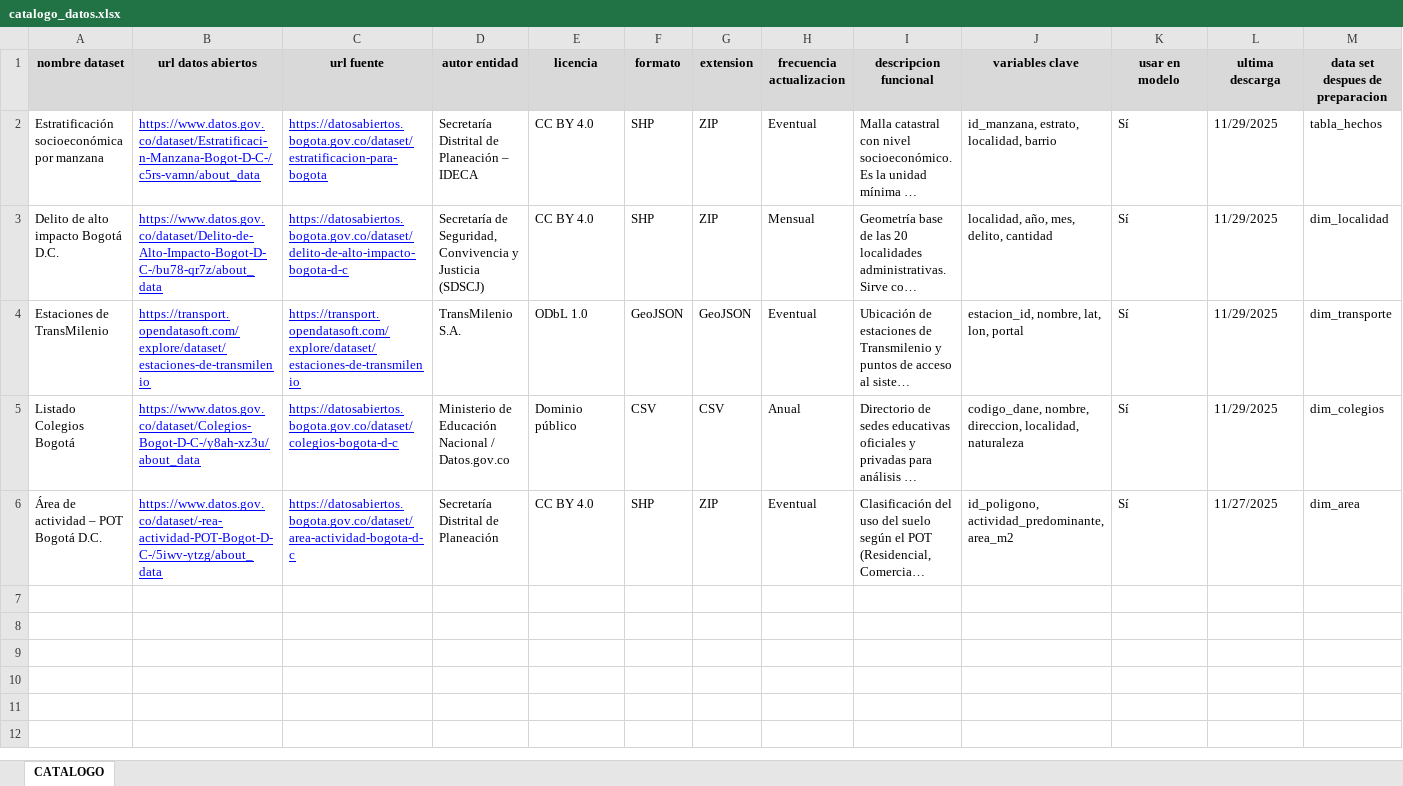
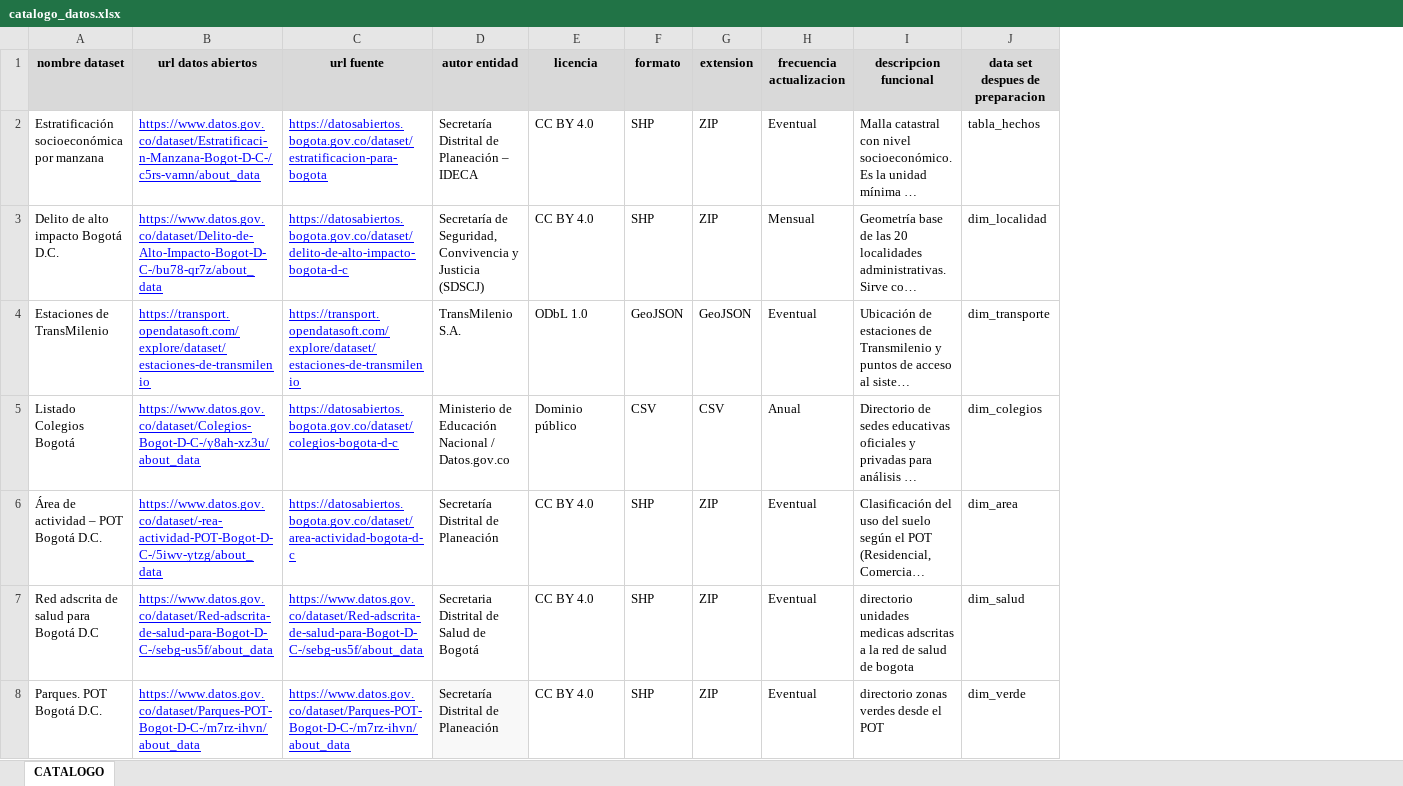
Before and after one commit to sfuentesgo/DATOS_ECOSISTEMA_2025, an Excel workbook: CATALOGO_DATOS/catalogo_datos.xlsx, sheet CATALOGO, drawn as a sheet; long unchanged cells end in …; values as stored, in another font and other column widths than the file's, no borders; table styles not drawn; removed rows and columns are numbered as before the commit, all else as after; the diff names each change by its address in the sheet, - before the commit and + after, or states it on an @@ line.

Commit message:
ACTUALIZACION_V2

```diff
--- a/CATALOGO_DATOS/catalogo_datos.xlsx (sheet CATALOGO)
+++ b/CATALOGO_DATOS/catalogo_datos.xlsx (sheet CATALOGO)
-column J (variables clave), rows 2-6: id_manzana, estrato, localidad, barrio | localidad, año, mes, delito, cantidad | estacion_id, nombre, lat, lon, portal | codigo_dane, nombre, direccion, localidad, naturaleza | id_poligono, actividad_predominante, area_m2
-column K (usar en modelo), rows 2-6: all Sí
-column L (ultima descarga), rows 2-6: 11/29/2025 | 11/29/2025 | 11/29/2025 | 11/29/2025 | 11/27/2025
+row 7: Red adscrita de salud para Bogotá D.C | https://www.datos.gov.co/dataset/Red-adscrita-de-salud-para-Bogot-D-C-/sebg-us5f/about_data | https://www.datos.gov.co/dataset/Red-adscrita-de-salud-para-Bogot-D-C-/sebg-us5f/about_data | Secretaria Distrital de Salud de Bogotá | CC BY 4.0 | SHP | ZIP | Eventual | directorio unidades medicas adscritas a la red de salud de bogota | dim_salud
+row 8: Parques. POT Bogotá D.C. | https://www.datos.gov.co/dataset/Parques-POT-Bogot-D-C-/m7rz-ihvn/about_data | https://www.datos.gov.co/dataset/Parques-POT-Bogot-D-C-/m7rz-ihvn/about_data | Secretaría Distrital de Planeación | CC BY 4.0 | SHP | ZIP | Eventual | directorio zonas verdes desde el POT | dim_verde
```
Also changed, not shown: 3 other files.
